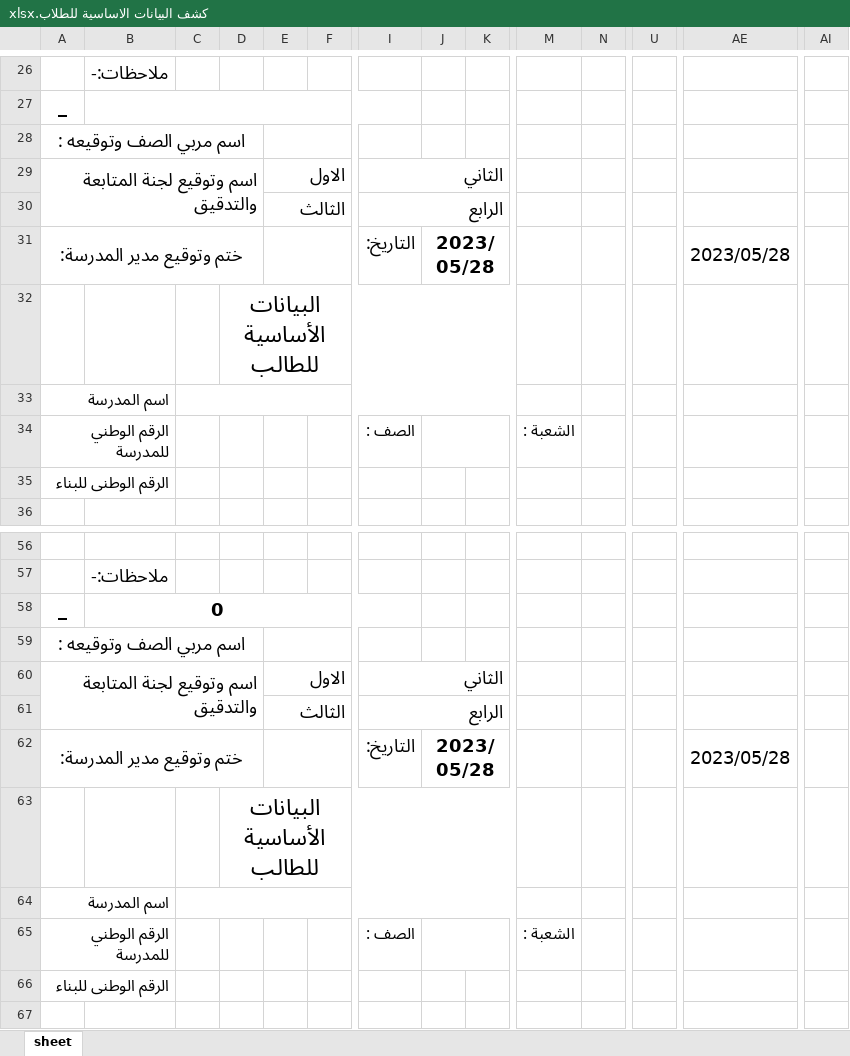
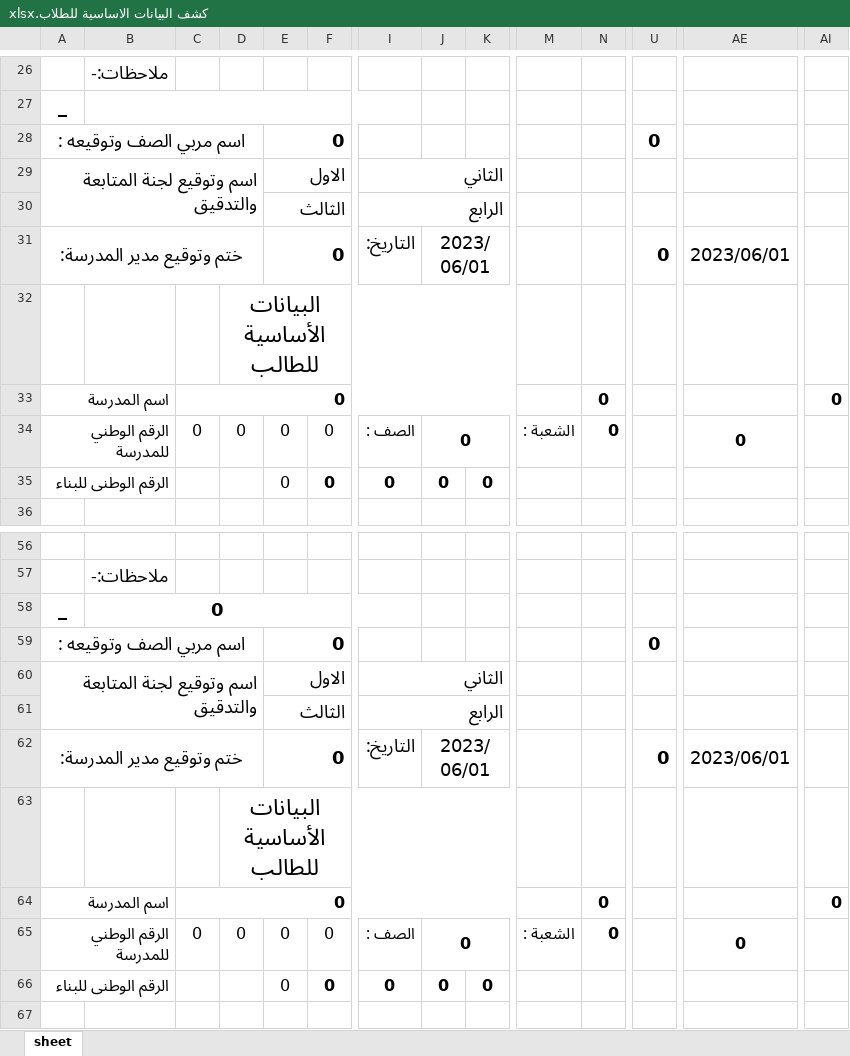
Before and after one commit to work-nadi-altiba/school_telgram_bot, an Excel workbook: telegram_bot/templet_files/unused_files_but_important/كشف البيانات الاساسية للطلاب.xlsx, sheet sheet, drawn as a sheet; only a part is shown, gaps mark what is left out; values as stored, in another font and other column widths than the file's, no borders; removed rows and columns are numbered as before the commit, all else as after; rows hold the shown columns only; the diff covers the shown part only; the diff names each change by its address in the sheet, - before the commit and + after, or states it on an @@ line.

Commit message:
تم انجاز طباعة الملفات الاساسية للطلاب بنجاح

```diff
--- a/telegram_bot/templet_files/unused_files_but_important/كشف البيانات الاساسية للطلاب.xlsx (sheet sheet)
+++ b/telegram_bot/templet_files/unused_files_but_important/كشف البيانات الاساسية للطلاب.xlsx (sheet sheet)
-E28: (empty)
+E28: 0
-U28: (empty)
+U28: 0
-E31: (empty)
+E31: 0
-J31: 2023/05/28
+J31: 2023/06/01
-J31 bold: on
+J31 bold: off
-U31: (empty)
+U31: 0
-AE31: 2023/05/28
+AE31: 2023/06/01
-C33: (empty)
+C33: 0
-N33: (empty)
+N33: 0
-AI33: (empty)
+AI33: 0
-row 34: الرقم الوطني للمدرسة |  |  |  |  |  | الصف : |  |  | الشعبة :
-row 35: الرقم الوطنى للبناء
+row 34: الرقم الوطني للمدرسة |  | 0 | 0 | 0 | 0 | الصف : | 0 |  | الشعبة : | 0 |  | 0
+row 35: الرقم الوطنى للبناء |  |  |  | 0 | 0 | 0 | 0 | 0
-E59: (empty)
+E59: 0
-U59: (empty)
+U59: 0
-E62: (empty)
+E62: 0
-J62: 2023/05/28
+J62: 2023/06/01
-J62 bold: on
+J62 bold: off
-U62: (empty)
+U62: 0
-AE62: 2023/05/28
+AE62: 2023/06/01
-C64: (empty)
+C64: 0
-N64: (empty)
+N64: 0
-AI64: (empty)
+AI64: 0
-row 65: الرقم الوطني للمدرسة |  |  |  |  |  | الصف : |  |  | الشعبة :
-row 66: الرقم الوطنى للبناء
+row 65: الرقم الوطني للمدرسة |  | 0 | 0 | 0 | 0 | الصف : | 0 |  | الشعبة : | 0 |  | 0
+row 66: الرقم الوطنى للبناء |  |  |  | 0 | 0 | 0 | 0 | 0
```
Also changed, not shown: 4 added rows, 4 removed rows, 18 edited cells and cell formats elsewhere in this sheet, hidden cells, 4 other files.
